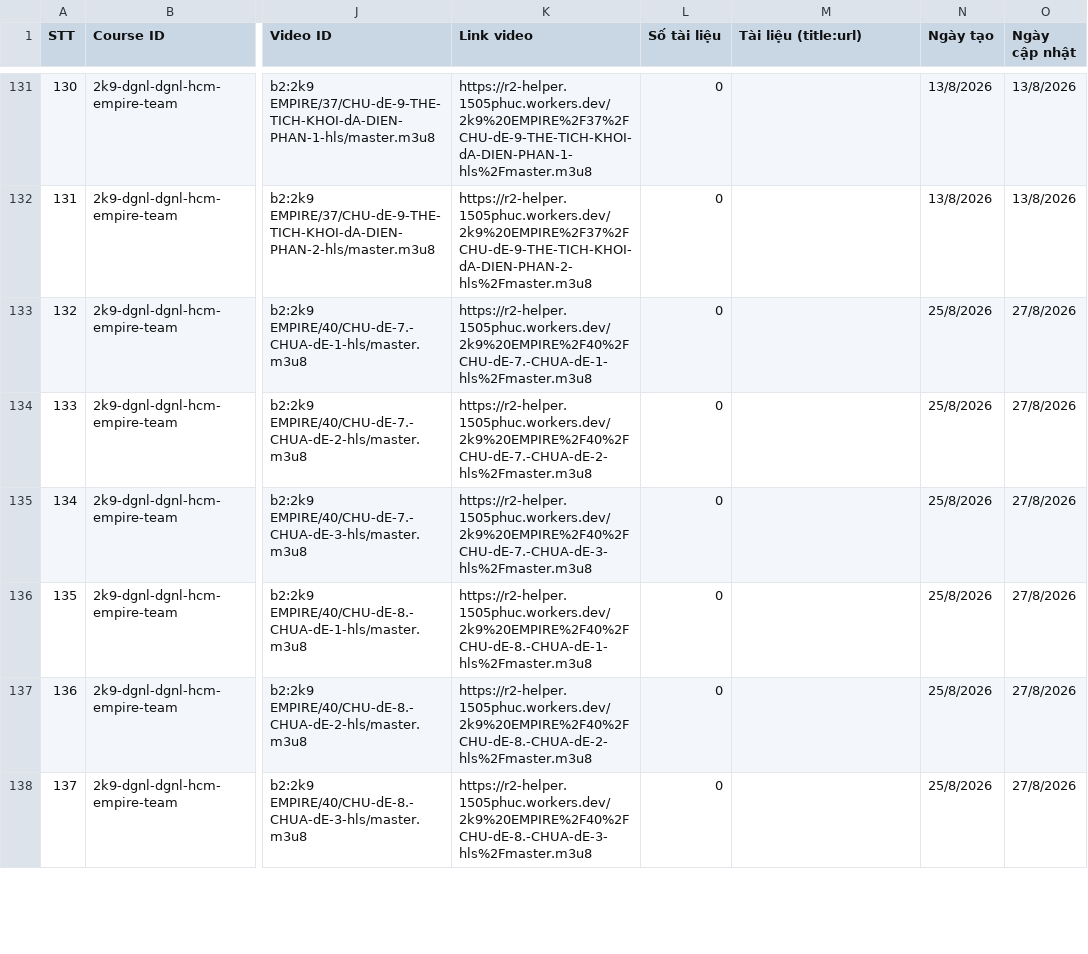
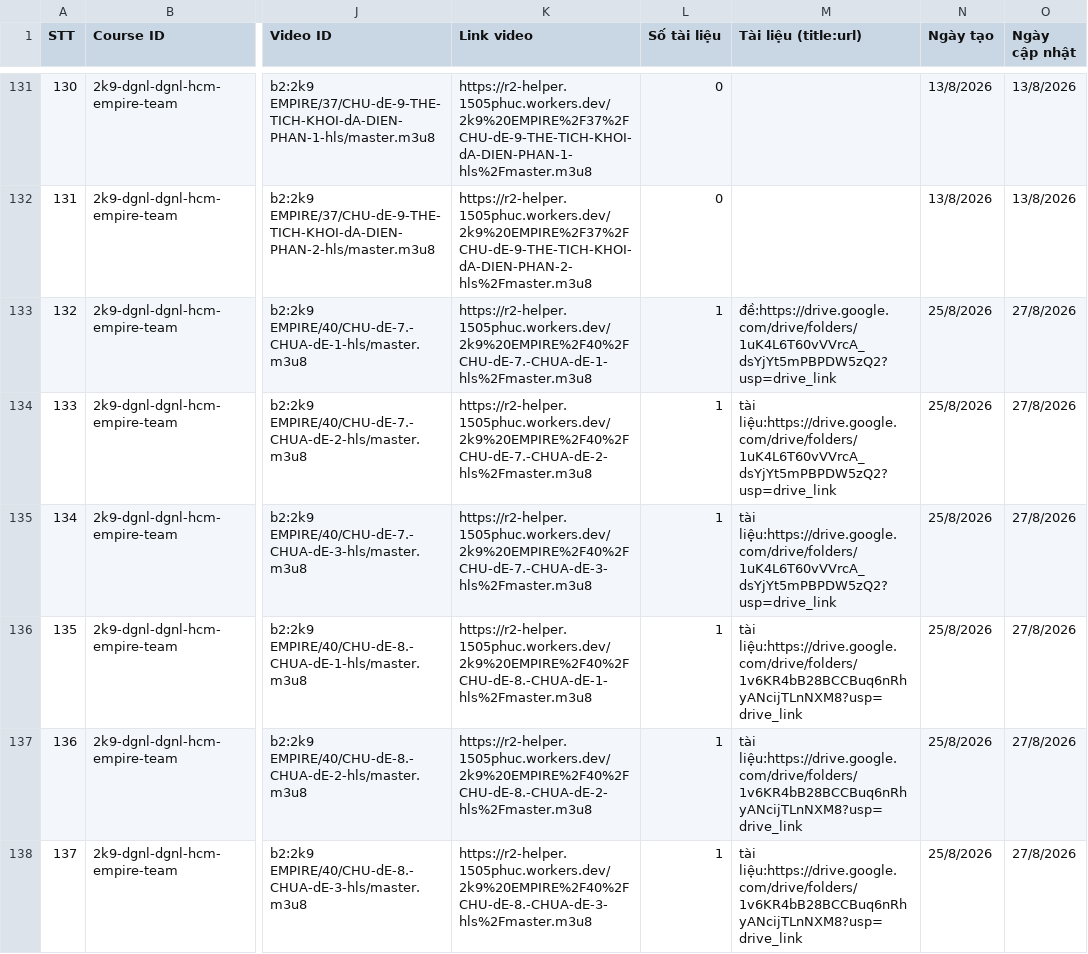
Before and after one commit to sdmsdjs/Course-Extractor, a CSV file: data.csv, drawn as a sheet; only a part is shown, gaps mark what is left out; the diff covers the shown part only; the diff names each change by its address in the sheet, - before the commit and + after, or states it on an @@ line.

Commit message:
Update data.csv

```diff
--- a/data.csv
+++ b/data.csv
-L133:L138 (Số tài liệu): 0
+L133:L138 (Số tài liệu): 1
-M133 (Tài liệu (title:url)): (empty)
+M133 (Tài liệu (title:url)): đề:https://drive.google.com/drive/folders/1uK4L6T60vVVrcA_dsYjYt5mPBPDW5zQ2?usp=drive_link
-M134:M135 (Tài liệu (title:url)): (empty)
+M134:M135 (Tài liệu (title:url)): tài liệu:https://drive.google.com/drive/folders/1uK4L6T60vVVrcA_dsYjYt5mPBPDW5zQ2?usp=drive_link
-M136:M138 (Tài liệu (title:url)): (empty)
+M136:M138 (Tài liệu (title:url)): tài liệu:https://drive.google.com/drive/folders/1v6KR4bB28BCCBuq6nRhyANcijTLnNXM8?usp=drive_link
```
Also changed, not shown: 1 added row, 80 edited cells and row numbers in column A elsewhere in this file.
